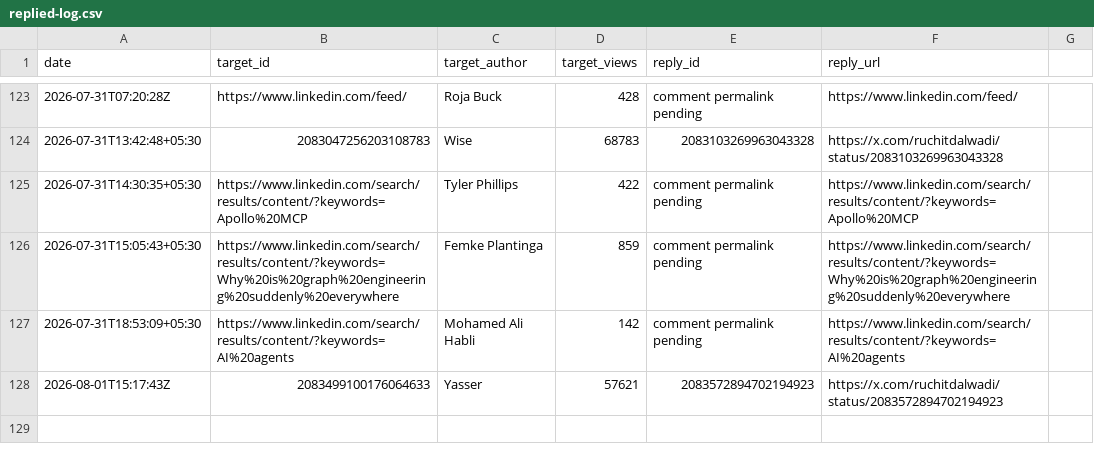
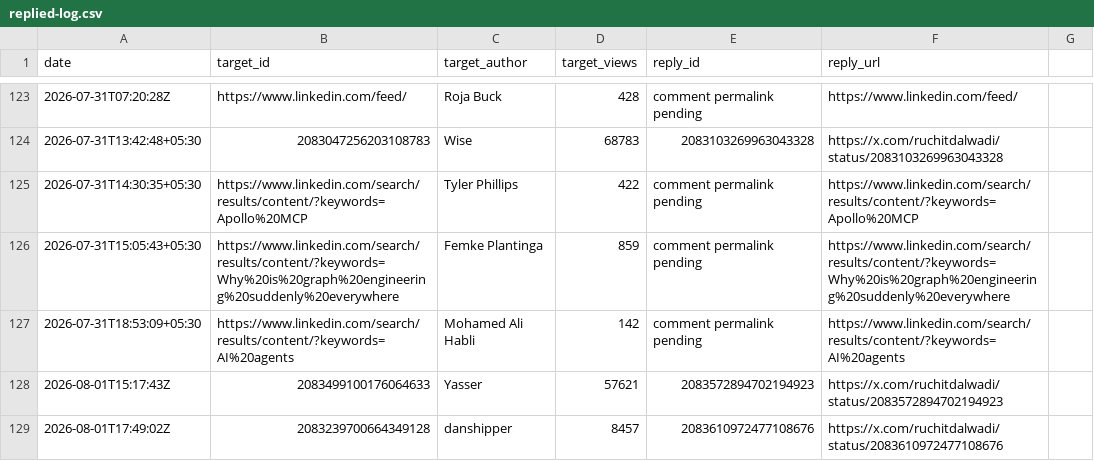
Before and after one commit to Ruchit1395/ruchitdalwadi-com, a CSV file: distribution/first-ten-customers-for-a-b2b-ai-startup/replied-log.csv, drawn as a sheet; only a part is shown, gaps mark what is left out; the diff names each change by its address in the sheet, - before the commit and + after, or states it on an @@ line.

Commit message:
Log August 1 second X reply

```diff
--- a/distribution/first-ten-customers-for-a-b2b-ai-startup/replied-log.csv
+++ b/distribution/first-ten-customers-for-a-b2b-ai-startup/replied-log.csv
+row 129: 2026-08-01T17:49:02Z | 2083239700664349128 | danshipper | 8457 | 2083610972477108676 | https://x.com/ruchitdalwadi/status/2083610972477108676
```
Also changed, not shown: 1 other file.
